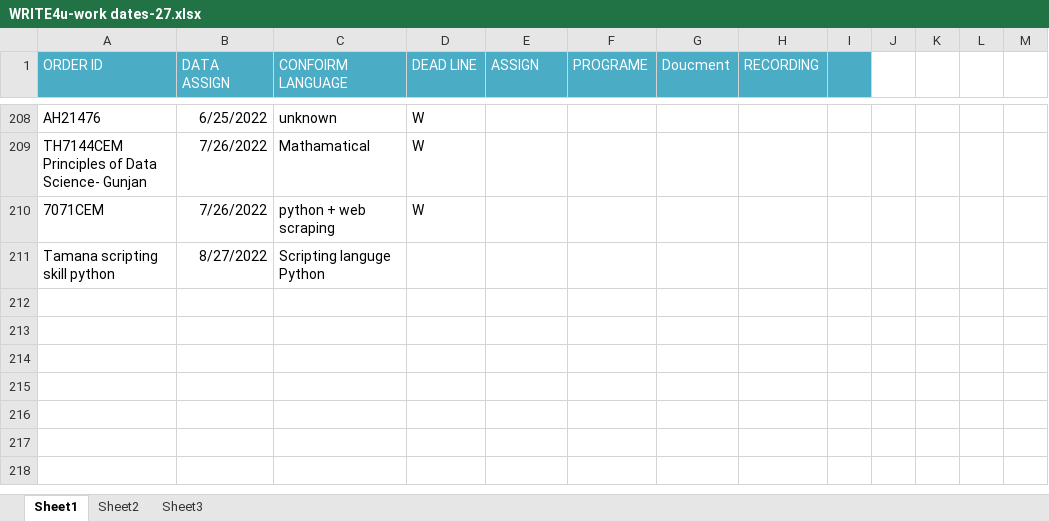
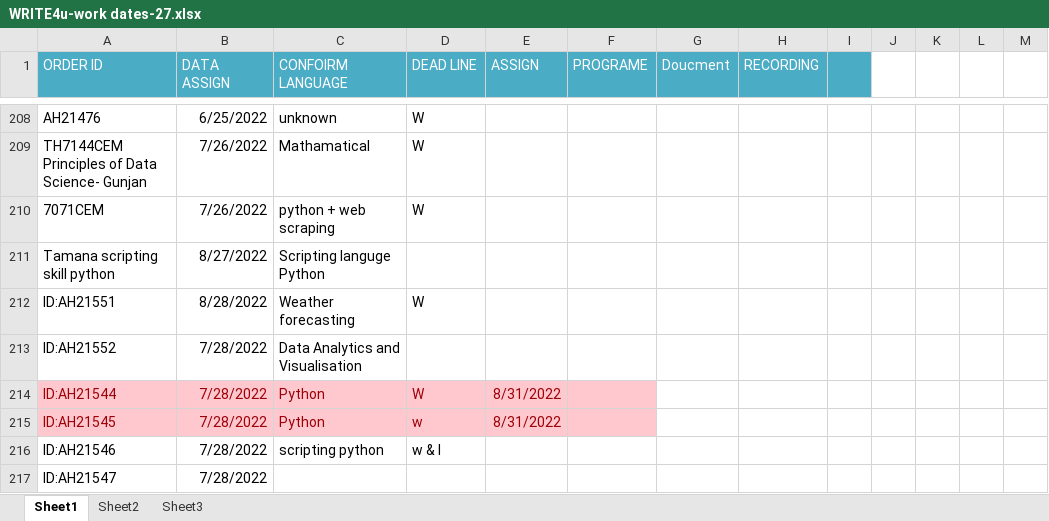
Before and after one commit to Adi19471/Adi19471-OFFICE-WORK-DATES--to-confirm, an Excel workbook: WRITE4u-work dates-27.xlsx, sheet Sheet1, drawn as a sheet; only a part is shown, gaps mark what is left out; values as stored, in another font and other column widths than the file's, no borders; the diff names each change by its address in the sheet, - before the commit and + after, or states it on an @@ line.

```diff
--- a/WRITE4u-work dates-27.xlsx (sheet Sheet1)
+++ b/WRITE4u-work dates-27.xlsx (sheet Sheet1)
+row 212: ID:AH21551 | 8/28/2022 | Weather forecasting | W
+row 213: ID:AH21552 | 7/28/2022 | Data Analytics and Visualisation
+row 214: ID:AH21544 | 7/28/2022 | Python | W | 8/31/2022
+row 215: ID:AH21545 | 7/28/2022 | Python | w | 8/31/2022
+row 216: ID:AH21546 | 7/28/2022 | scripting python | w & I
+row 217: ID:AH21547 | 7/28/2022
```
Also changed, not shown: 1 other file.
